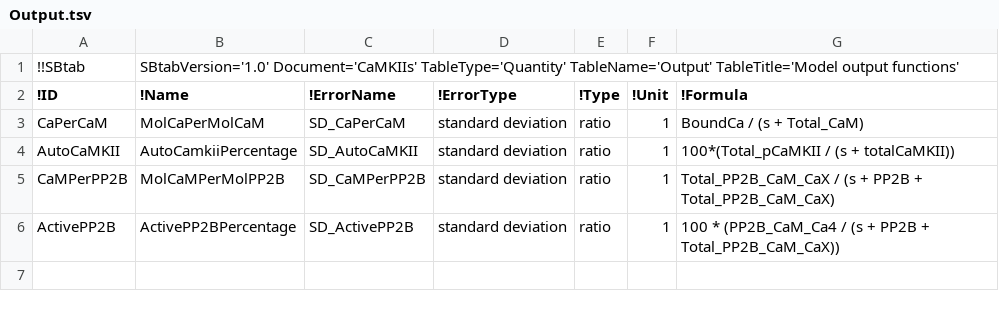
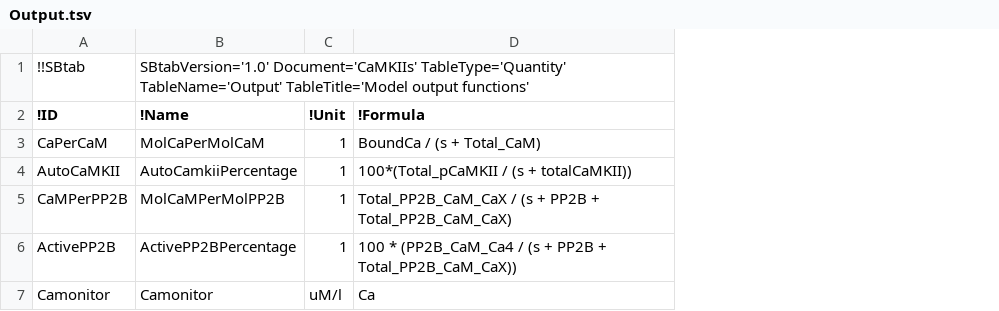
Before and after one commit to icpm-kth/uqsa, a TSV file: inst/extdata/CaMKII/Output.tsv, drawn as a sheet; removed rows and columns are numbered as before the commit, all else as after; the diff names each change by its address in the sheet, - before the commit and + after, or states it on an @@ line.

Commit message:
CaMKII model is now a lot faster than before

```diff
--- a/inst/extdata/CaMKII/Output.tsv
+++ b/inst/extdata/CaMKII/Output.tsv
-column C (!ErrorName), rows 3-6: SD_CaPerCaM | SD_AutoCaMKII | SD_CaMPerPP2B | SD_ActivePP2B
-column D (!ErrorType), rows 3-6: all standard deviation
-column E (!Type), rows 3-6: all ratio
+row 7: Camonitor | Camonitor | uM/l | Ca
```
Also changed, not shown: inst/extdata/CaMKII/Compound.tsv, inst/extdata/CaMKII/Experiments.tsv, 12 other files.
